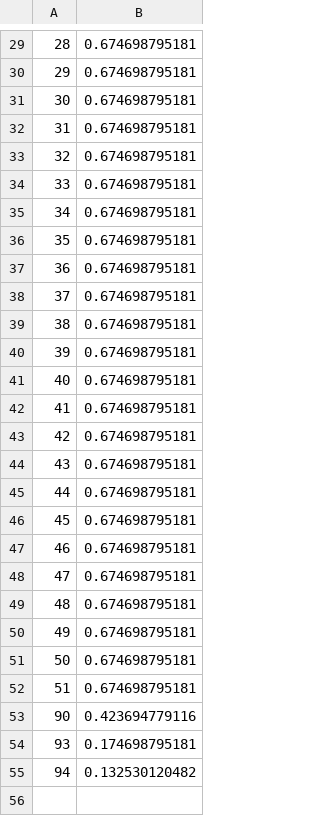
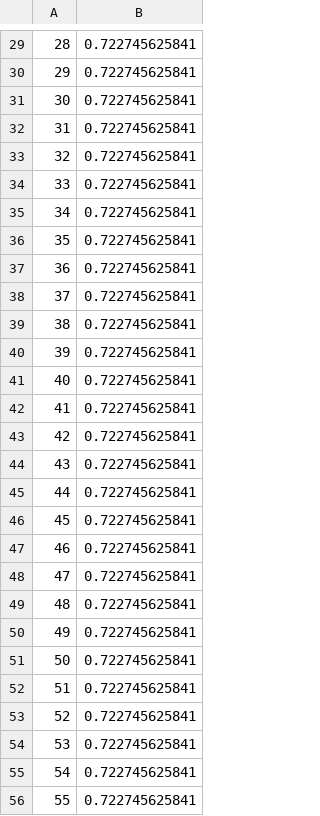
Before and after one commit to hammadhaleem/cppDemos, a CSV file: mphil/accu.csv, drawn as a sheet; only a part is shown, gaps mark what is left out; the diff covers the shown part only; the diff names each change by its address in the sheet, - before the commit and + after, or states it on an @@ line.

```diff
--- a/mphil/accu.csv
+++ b/mphil/accu.csv
-B29:B52: 0.674698795181
+B29:B52: 0.722745625841
@@ column A renumbered between rows 53 and 55 @@
-B53: 0.423694779116
+B53: 0.722745625841
-B54: 0.174698795181
+B54: 0.722745625841
-B55: 0.132530120482
+B55: 0.722745625841
+row 56: 55 | 0.722745625841
```
Also changed, not shown: 40 added rows and 28 edited cells elsewhere in this file, 3 other files.
